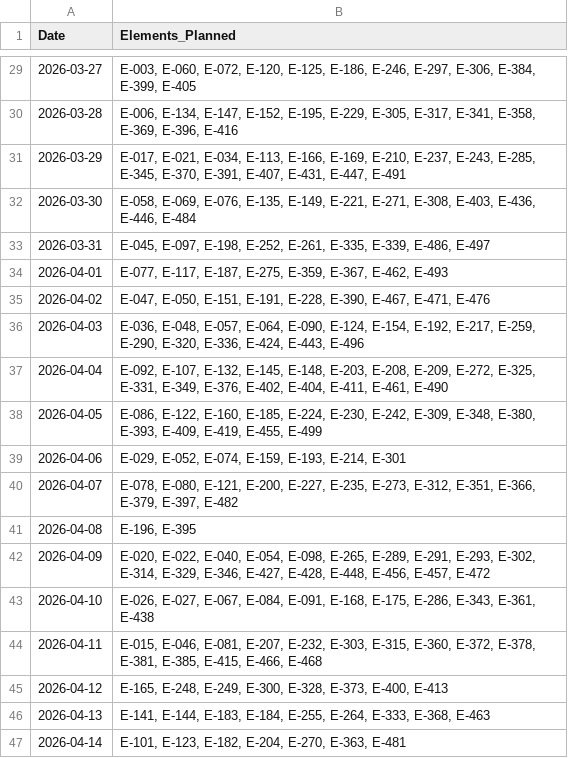
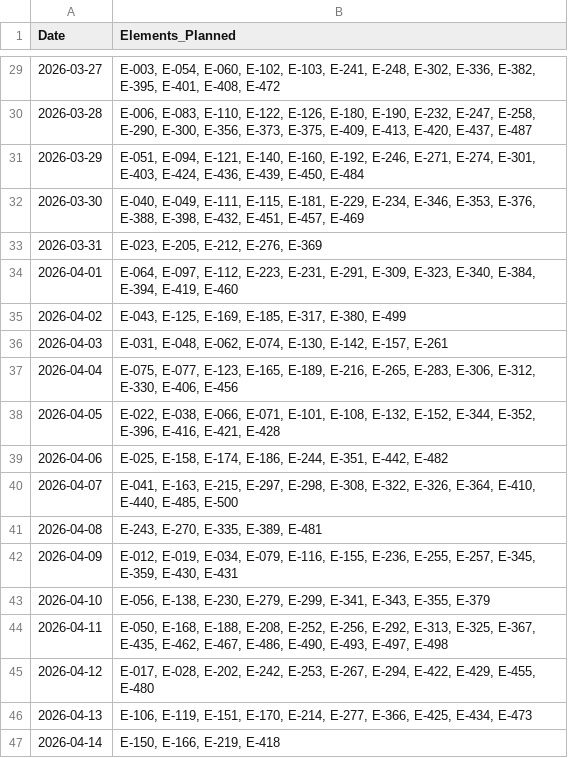
Before and after one commit to pranjulsahu007/createch001, a CSV file: smartform_ai/schedule.csv, drawn as a sheet; only a part is shown, gaps mark what is left out; the diff covers the shown part only.

Commit message:
feat: Implement initial application structure including mock data generation, Revit import, and core modules for structural element processing.

```diff
--- a/smartform_ai/schedule.csv
+++ b/smartform_ai/schedule.csv
@@ -29,19 +29,19 @@ Date,Elements_Planned
-2026-03-27,"E-003, E-060, E-072, E-120, E-125, E-186, E-246, E-297, E-306, E-384, E-399, E-405"
-2026-03-28,"E-006, E-134, E-147, E-152, E-195, E-229, E-305, E-317, E-341, E-358, E-369, E-396, E-416"
-2026-03-29,"E-017, E-021, E-034, E-113, E-166, E-169, E-210, E-237, E-243, E-285, E-345, E-370, E-391, E-407, E-431, E-447, E-491"
-2026-03-30,"E-058, E-069, E-076, E-135, E-149, E-221, E-271, E-308, E-403, E-436, E-446, E-484"
-2026-03-31,"E-045, E-097, E-198, E-252, E-261, E-335, E-339, E-486, E-497"
-2026-04-01,"E-077, E-117, E-187, E-275, E-359, E-367, E-462, E-493"
-2026-04-02,"E-047, E-050, E-151, E-191, E-228, E-390, E-467, E-471, E-476"
-2026-04-03,"E-036, E-048, E-057, E-064, E-090, E-124, E-154, E-192, E-217, E-259, E-290, E-320, E-336, E-424, E-443, E-496"
-2026-04-04,"E-092, E-107, E-132, E-145, E-148, E-203, E-208, E-209, E-272, E-325, E-331, E-349, E-376, E-402, E-404, E-411, E-461, E-490"
-2026-04-05,"E-086, E-122, E-160, E-185, E-224, E-230, E-242, E-309, E-348, E-380, E-393, E-409, E-419, E-455, E-499"
-2026-04-06,"E-029, E-052, E-074, E-159, E-193, E-214, E-301"
-2026-04-07,"E-078, E-080, E-121, E-200, E-227, E-235, E-273, E-312, E-351, E-366, E-379, E-397, E-482"
-2026-04-08,"E-196, E-395"
-2026-04-09,"E-020, E-022, E-040, E-054, E-098, E-265, E-289, E-291, E-293, E-302, E-314, E-329, E-346, E-427, E-428, E-448, E-456, E-457, E-472"
-2026-04-10,"E-026, E-027, E-067, E-084, E-091, E-168, E-175, E-286, E-343, E-361, E-438"
-2026-04-11,"E-015, E-046, E-081, E-207, E-232, E-303, E-315, E-360, E-372, E-378, E-381, E-385, E-415, E-466, E-468"
-2026-04-12,"E-165, E-248, E-249, E-300, E-328, E-373, E-400, E-413"
-2026-04-13,"E-141, E-144, E-183, E-184, E-255, E-264, E-333, E-368, E-463"
-2026-04-14,"E-101, E-123, E-182, E-204, E-270, E-363, E-481"
+2026-03-27,"E-003, E-054, E-060, E-102, E-103, E-241, E-248, E-302, E-336, E-382, E-395, E-401, E-408, E-472"
+2026-03-28,"E-006, E-083, E-110, E-122, E-126, E-180, E-190, E-232, E-247, E-258, E-290, E-300, E-356, E-373, E-375, E-409, E-413, E-420, E-437, E-487"
+2026-03-29,"E-051, E-094, E-121, E-140, E-160, E-192, E-246, E-271, E-274, E-301, E-403, E-424, E-436, E-439, E-450, E-484"
+2026-03-30,"E-040, E-049, E-111, E-115, E-181, E-229, E-234, E-346, E-353, E-376, E-388, E-398, E-432, E-451, E-457, E-469"
+2026-03-31,"E-023, E-205, E-212, E-276, E-369"
+2026-04-01,"E-064, E-097, E-112, E-223, E-231, E-291, E-309, E-323, E-340, E-384, E-394, E-419, E-460"
+2026-04-02,"E-043, E-125, E-169, E-185, E-317, E-380, E-499"
+2026-04-03,"E-031, E-048, E-062, E-074, E-130, E-142, E-157, E-261"
+2026-04-04,"E-075, E-077, E-123, E-165, E-189, E-216, E-265, E-283, E-306, E-312, E-330, E-406, E-456"
+2026-04-05,"E-022, E-038, E-066, E-071, E-101, E-108, E-132, E-152, E-344, E-352, E-396, E-416, E-421, E-428"
+2026-04-06,"E-025, E-158, E-174, E-186, E-244, E-351, E-442, E-482"
+2026-04-07,"E-041, E-163, E-215, E-297, E-298, E-308, E-322, E-326, E-364, E-410, E-440, E-485, E-500"
+2026-04-08,"E-243, E-270, E-335, E-389, E-481"
+2026-04-09,"E-012, E-019, E-034, E-079, E-116, E-155, E-236, E-255, E-257, E-345, E-359, E-430, E-431"
+2026-04-10,"E-056, E-138, E-230, E-279, E-299, E-341, E-343, E-355, E-379"
+2026-04-11,"E-050, E-168, E-188, E-208, E-252, E-256, E-292, E-313, E-325, E-367, E-435, E-462, E-467, E-486, E-490, E-493, E-497, E-498"
+2026-04-12,"E-017, E-028, E-202, E-242, E-253, E-267, E-294, E-422, E-429, E-455, E-480"
+2026-04-13,"E-106, E-119, E-151, E-170, E-214, E-277, E-366, E-425, E-434, E-473"
+2026-04-14,"E-150, E-166, E-219, E-418"
```
Also changed, not shown: 27 edited cells elsewhere in this file, 8 other files.
